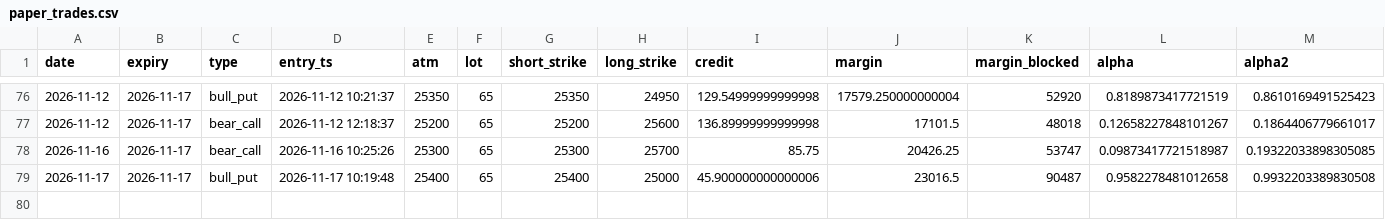
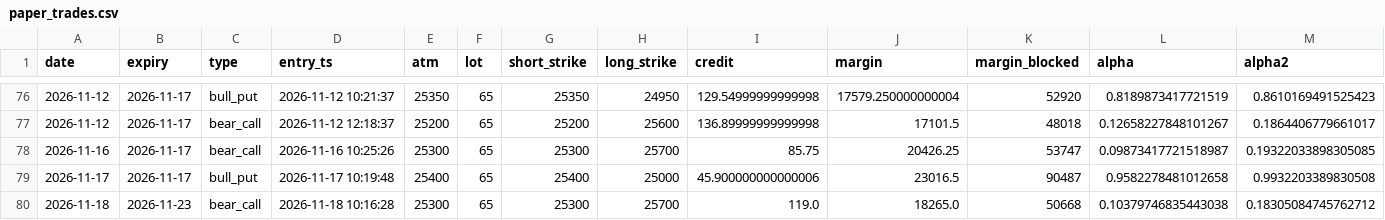
Before and after one commit to tejassukale79-art/nifty-credit-spread-paper, a CSV file: results/paper_trades.csv, drawn as a sheet; only a part is shown, gaps mark what is left out; rows hold the shown columns only; the diff names each change by its address in the sheet, - before the commit and + after, or states it on an @@ line.

```diff
--- a/results/paper_trades.csv
+++ b/results/paper_trades.csv
+row 80: 2026-11-18 | 2026-11-23 | bear_call | 2026-11-18 10:16:28 | 25300 | 65 | 25300 | 25700 | 119.0 | 18265.0 | 50668 | 0.10379746835443038 | 0.18305084745762712
```
Also changed, not shown: 2 other files.
